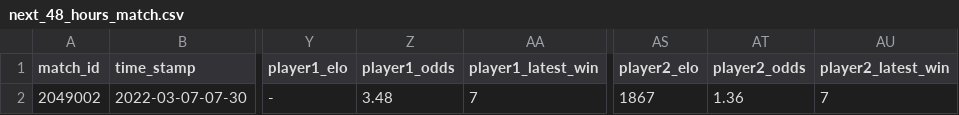
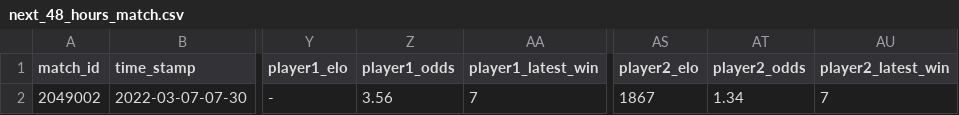
Before and after one commit to ebijun1007/tennis_major_tour_scraper, a CSV file: data/next_48_hours_match.csv, drawn as a sheet; only a part is shown, gaps mark what is left out; the diff names each change by its address in the sheet, - before the commit and + after, or states it on an @@ line.

Commit message:
Update Match Schedules

```diff
--- a/data/next_48_hours_match.csv
+++ b/data/next_48_hours_match.csv
-Z2 (player1_odds): 3.48
+Z2 (player1_odds): 3.56
-AT2 (player2_odds): 1.36
+AT2 (player2_odds): 1.34
```
Also changed, not shown: 6 other files.
